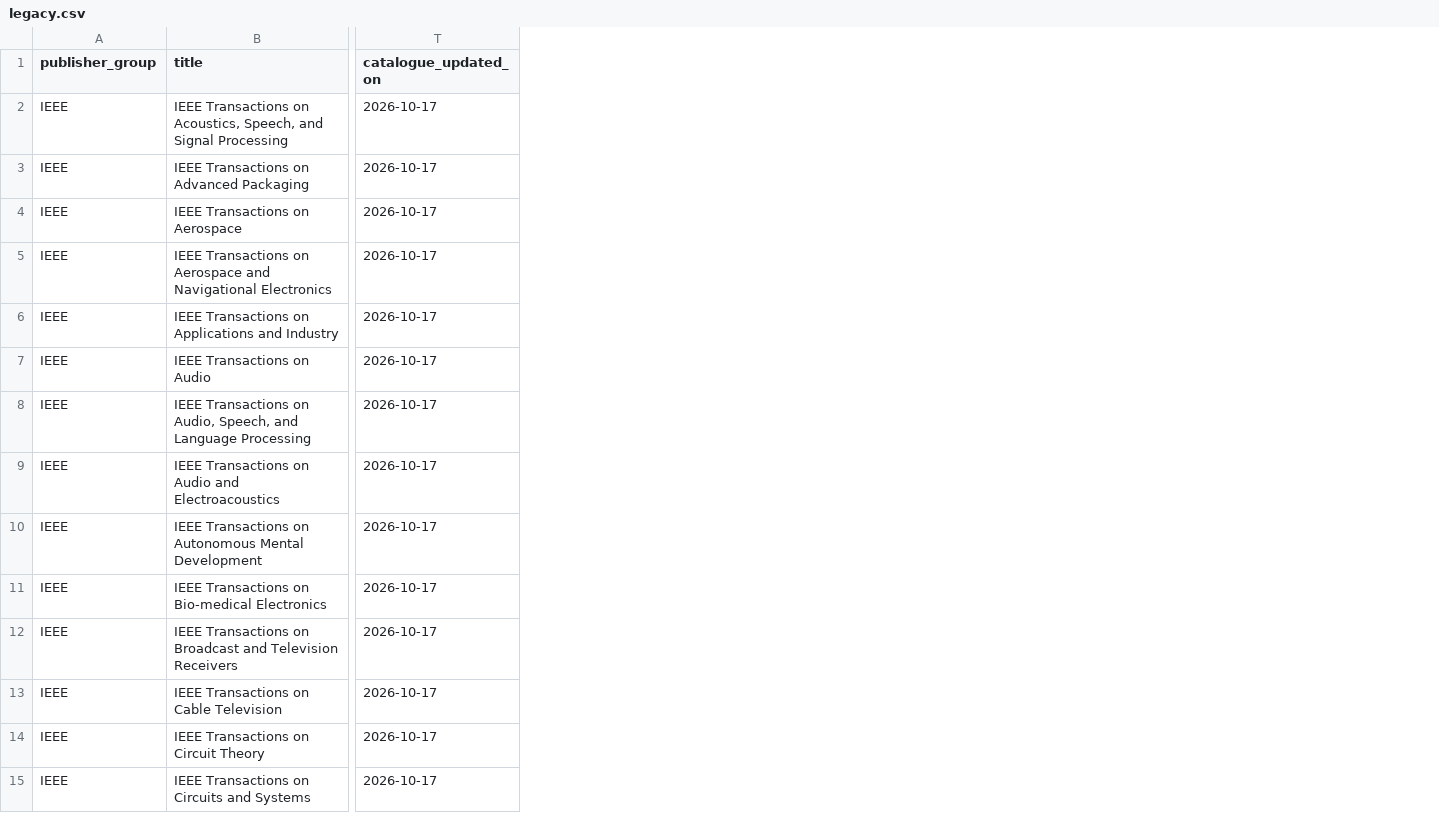
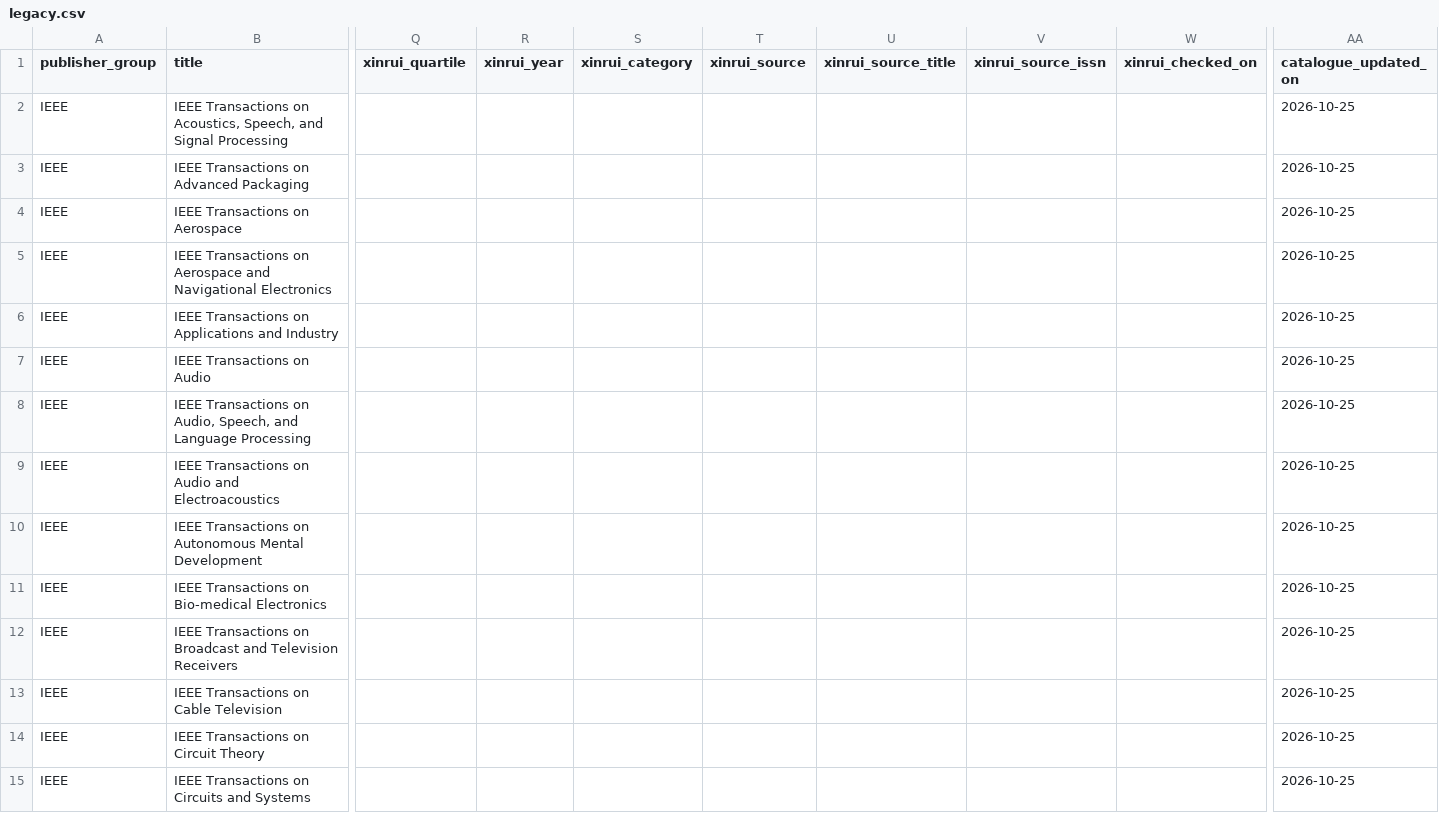
Before and after one commit to YishuaiGeng/yishuaigeng.github.io, a CSV file: public/assets/journals/ieee-transactions-2026-10/legacy.csv, drawn as a sheet; only a part is shown, gaps mark what is left out; addresses are those after the commit; the diff covers the shown part only; the diff names each change by its address in the sheet, - before the commit and + after, or states it on an @@ line.

```diff
--- a/public/assets/journals/ieee-transactions-2026-10/legacy.csv
+++ b/public/assets/journals/ieee-transactions-2026-10/legacy.csv
+column Q (xinrui_quartile), empty
+column R (xinrui_year), empty
+column S (xinrui_category), empty
+column T (xinrui_source), empty
+column U (xinrui_source_title), empty
+column V (xinrui_source_issn), empty
+column W (xinrui_checked_on), empty
-AA2:AA15 (catalogue_updated_on): 2026-10-17
+AA2:AA15 (catalogue_updated_on): 2026-10-25
```
Also changed, not shown: 52 edited cells elsewhere in this file, public/assets/journals/ieee-transactions-2026-10/watchlist.csv, 8 other files.
